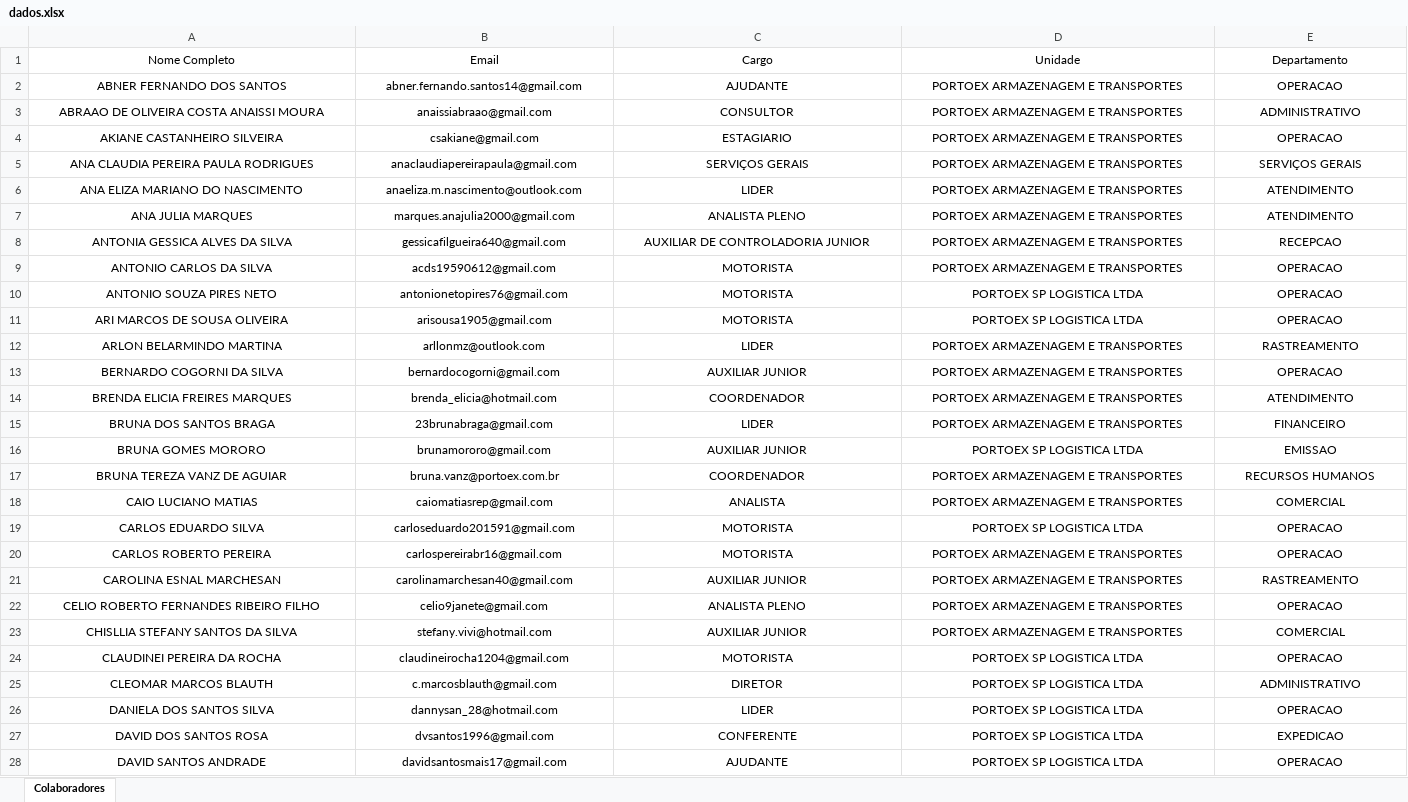
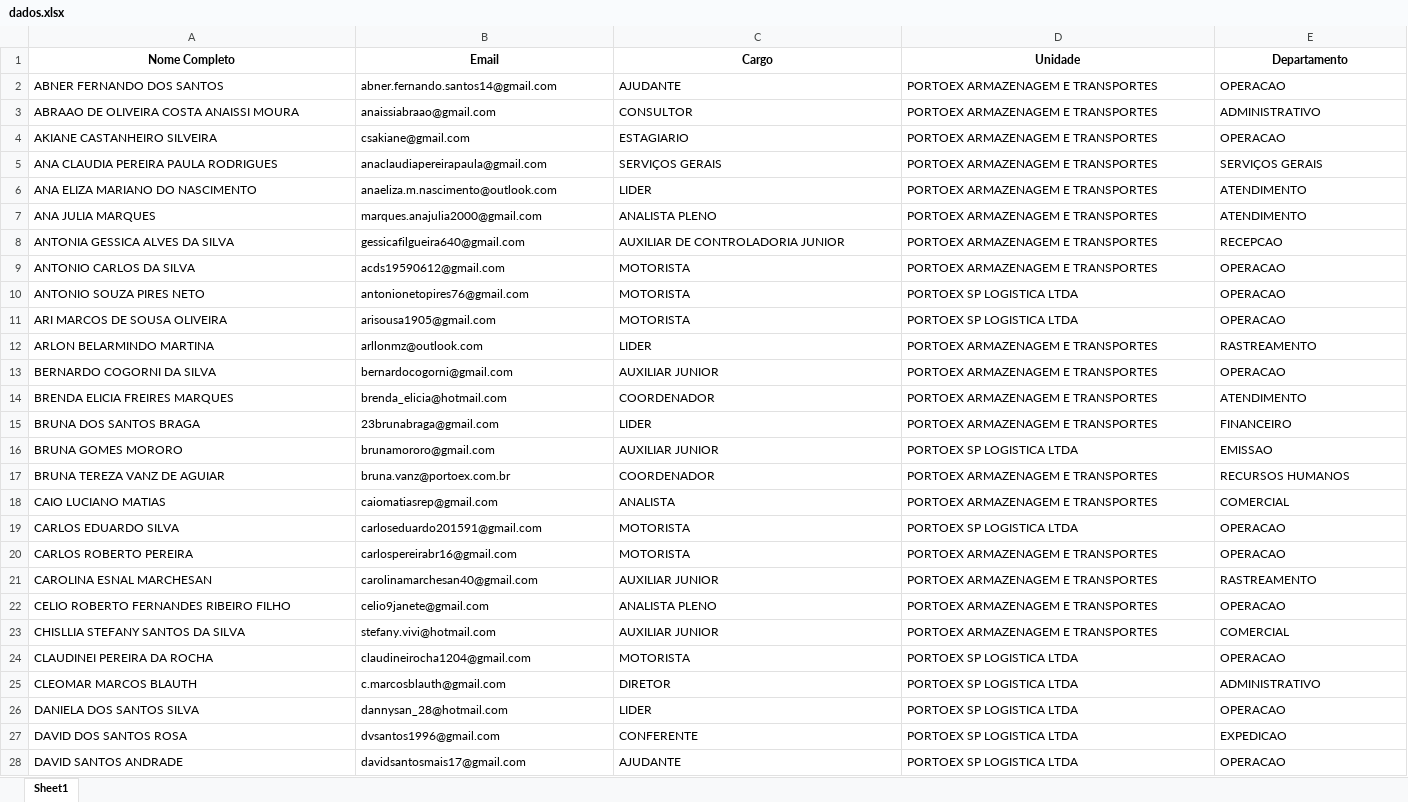
Before and after one commit to anaissiabraao/GeRot, an Excel workbook: dados.xlsx, sheet Sheet1, drawn as a sheet; only a part is shown; values as stored, in another font and other column widths than the file's, no borders; the diff covers the shown part only; the diff names each change by its address in the sheet, - before the commit and + after, or states it on an @@ line.

```diff
--- a/dados.xlsx (sheet Sheet1)
+++ b/dados.xlsx (sheet Sheet1)
-sheet tab: Colaboradores
+sheet tab: Sheet1
-A1:E1 bold: off
+A1:E1 bold: on
-A2:E28 alignment: center
+A2:E28 alignment: left
```
Also changed, not shown: 5 added rows and cell formats elsewhere in this sheet, 3 other files.
